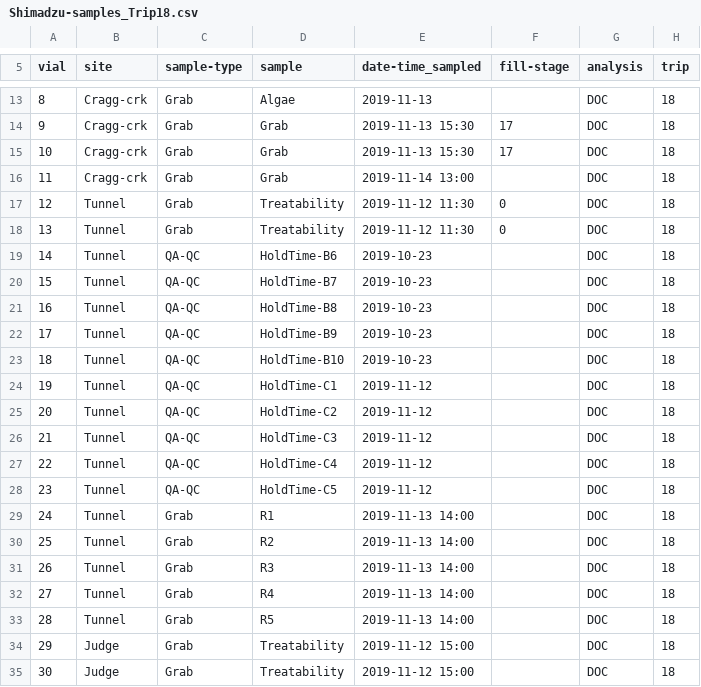
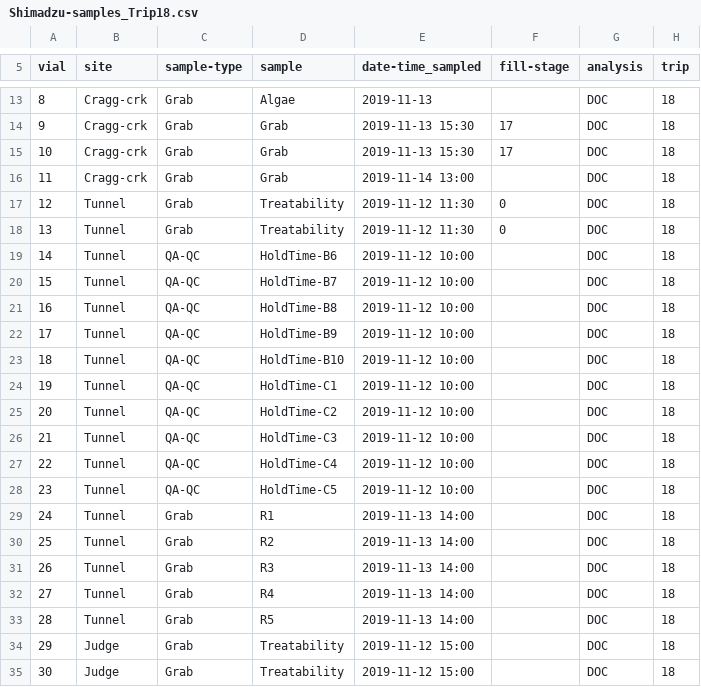
Before and after one commit to HJMcSorley/UBC_MSc_thesis, a CSV file: R-inputs_UBC-forWater-MSc_HMc/shimadzu/samples_TOC/Shimadzu-samples_Trip18.csv, drawn as a sheet; only a part is shown, gaps mark what is left out.

```diff
--- a/R-inputs_UBC-forWater-MSc_HMc/shimadzu/samples_TOC/Shimadzu-samples_Trip18.csv
+++ b/R-inputs_UBC-forWater-MSc_HMc/shimadzu/samples_TOC/Shimadzu-samples_Trip18.csv
@@ -18,12 +18,12 @@ vial,site,sample-type,sample,date-time_sampled,fill-stage,analysis,trip
 13,Tunnel,Grab,Treatability,2019-11-12 11:30,0,DOC,18
-14,Tunnel,QA-QC,HoldTime-B6,2019-10-23,,DOC,18
-15,Tunnel,QA-QC,HoldTime-B7,2019-10-23,,DOC,18
-16,Tunnel,QA-QC,HoldTime-B8,2019-10-23,,DOC,18
-17,Tunnel,QA-QC,HoldTime-B9,2019-10-23,,DOC,18
-18,Tunnel,QA-QC,HoldTime-B10,2019-10-23,,DOC,18
-19,Tunnel,QA-QC,HoldTime-C1,2019-11-12,,DOC,18
-20,Tunnel,QA-QC,HoldTime-C2,2019-11-12,,DOC,18
-21,Tunnel,QA-QC,HoldTime-C3,2019-11-12,,DOC,18
-22,Tunnel,QA-QC,HoldTime-C4,2019-11-12,,DOC,18
-23,Tunnel,QA-QC,HoldTime-C5,2019-11-12,,DOC,18
+14,Tunnel,QA-QC,HoldTime-B6,2019-11-12 10:00,,DOC,18
+15,Tunnel,QA-QC,HoldTime-B7,2019-11-12 10:00,,DOC,18
+16,Tunnel,QA-QC,HoldTime-B8,2019-11-12 10:00,,DOC,18
+17,Tunnel,QA-QC,HoldTime-B9,2019-11-12 10:00,,DOC,18
+18,Tunnel,QA-QC,HoldTime-B10,2019-11-12 10:00,,DOC,18
+19,Tunnel,QA-QC,HoldTime-C1,2019-11-12 10:00,,DOC,18
+20,Tunnel,QA-QC,HoldTime-C2,2019-11-12 10:00,,DOC,18
+21,Tunnel,QA-QC,HoldTime-C3,2019-11-12 10:00,,DOC,18
+22,Tunnel,QA-QC,HoldTime-C4,2019-11-12 10:00,,DOC,18
+23,Tunnel,QA-QC,HoldTime-C5,2019-11-12 10:00,,DOC,18
 24,Tunnel,Grab,R1,2019-11-13 14:00,,DOC,18
```
Also changed, not shown: R-inputs_UBC-forWater-MSc_HMc/shimadzu/samples_TOC/Shimadzu-samples_Trip17.csv, R-inputs_UBC-forWater-MSc_HMc/shimadzu/samples_TOC/Shimadzu-samples_Trip20.csv, 4 other files.
